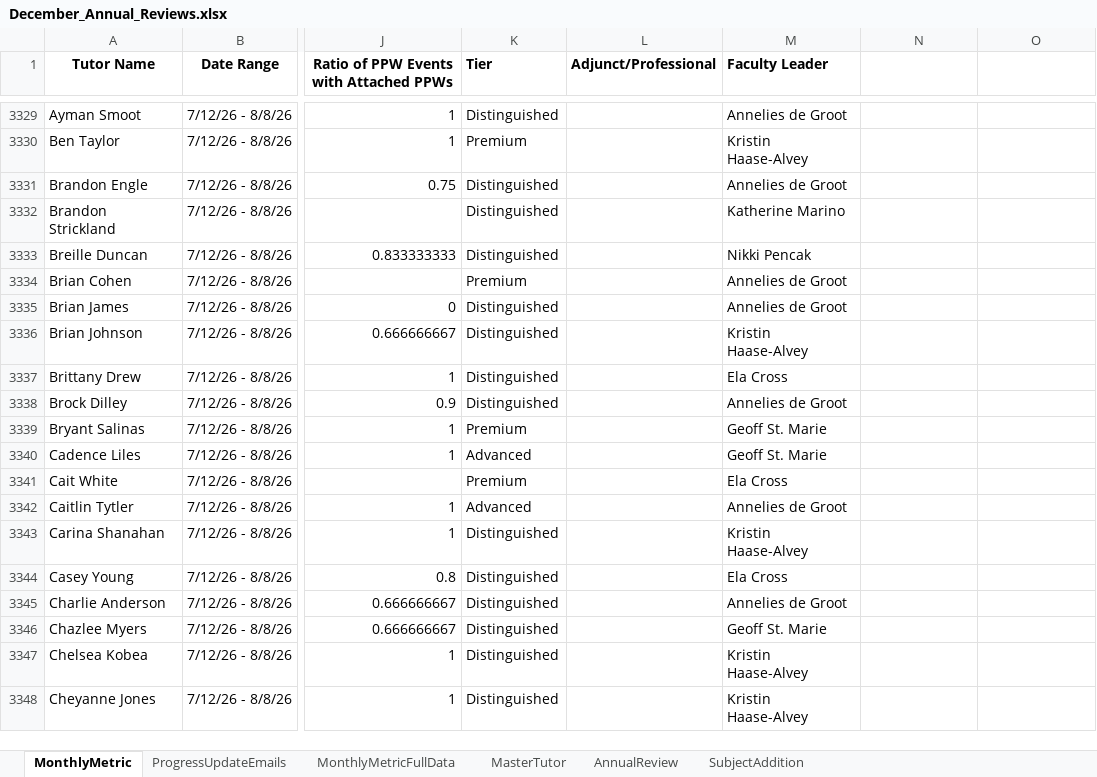
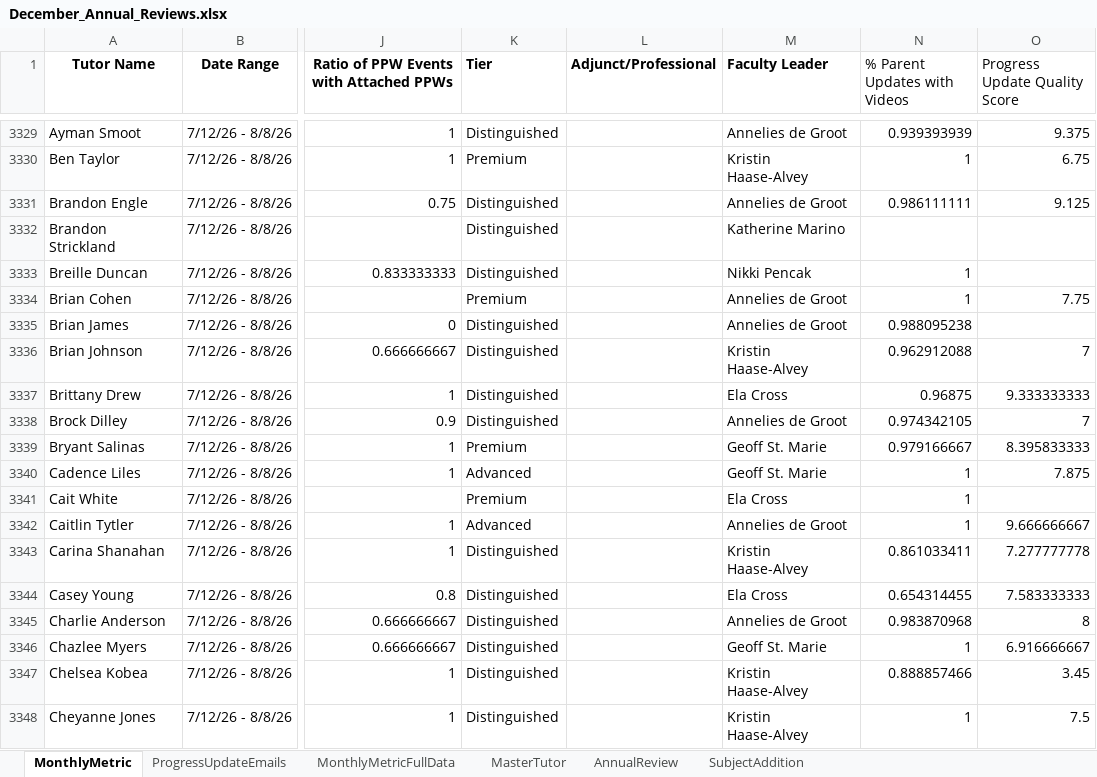
Before and after one commit to tharr950/FLDashboards, an Excel workbook: December_Annual_Reviews.xlsx, sheet MonthlyMetric, drawn as a sheet; only a part is shown, gaps mark what is left out; values as stored, in another font and other column widths than the file's, no borders; the diff covers the shown part only; the diff names each change by its address in the sheet, - before the commit and + after, or states it on an @@ line.

Commit message:
data: append MonthlyMetric rows (2026-08-23)

```diff
--- a/December_Annual_Reviews.xlsx (sheet MonthlyMetric)
+++ b/December_Annual_Reviews.xlsx (sheet MonthlyMetric)
-N1: (empty)
+N1: % Parent Updates with Videos
-O1: (empty)
+O1: Progress Update Quality Score
-N3329 (% Parent Updates with Videos): (empty)
+N3329 (% Parent Updates with Videos): 0.939393939
-O3329 (Progress Update Quality Score): (empty)
+O3329 (Progress Update Quality Score): 9.375
-N3330 (% Parent Updates with Videos): (empty)
+N3330 (% Parent Updates with Videos): 1
-O3330 (Progress Update Quality Score): (empty)
+O3330 (Progress Update Quality Score): 6.75
-N3331 (% Parent Updates with Videos): (empty)
+N3331 (% Parent Updates with Videos): 0.986111111
-O3331 (Progress Update Quality Score): (empty)
+O3331 (Progress Update Quality Score): 9.125
-N3333:N3334 (% Parent Updates with Videos): (empty)
+N3333:N3334 (% Parent Updates with Videos): 1
-O3334 (Progress Update Quality Score): (empty)
+O3334 (Progress Update Quality Score): 7.75
-N3335 (% Parent Updates with Videos): (empty)
+N3335 (% Parent Updates with Videos): 0.988095238
-N3336 (% Parent Updates with Videos): (empty)
+N3336 (% Parent Updates with Videos): 0.962912088
-O3336 (Progress Update Quality Score): (empty)
+O3336 (Progress Update Quality Score): 7
-N3337 (% Parent Updates with Videos): (empty)
+N3337 (% Parent Updates with Videos): 0.96875
-O3337 (Progress Update Quality Score): (empty)
+O3337 (Progress Update Quality Score): 9.333333333
-N3338 (% Parent Updates with Videos): (empty)
+N3338 (% Parent Updates with Videos): 0.974342105
-O3338 (Progress Update Quality Score): (empty)
+O3338 (Progress Update Quality Score): 7
-N3339 (% Parent Updates with Videos): (empty)
+N3339 (% Parent Updates with Videos): 0.979166667
-O3339 (Progress Update Quality Score): (empty)
+O3339 (Progress Update Quality Score): 8.395833333
-N3340:N3342 (% Parent Updates with Videos): (empty)
+N3340:N3342 (% Parent Updates with Videos): 1
-O3340 (Progress Update Quality Score): (empty)
+O3340 (Progress Update Quality Score): 7.875
-O3342 (Progress Update Quality Score): (empty)
+O3342 (Progress Update Quality Score): 9.666666667
-N3343 (% Parent Updates with Videos): (empty)
+N3343 (% Parent Updates with Videos): 0.861033411
-O3343 (Progress Update Quality Score): (empty)
+O3343 (Progress Update Quality Score): 7.277777778
-N3344 (% Parent Updates with Videos): (empty)
+N3344 (% Parent Updates with Videos): 0.654314455
-O3344 (Progress Update Quality Score): (empty)
+O3344 (Progress Update Quality Score): 7.583333333
-N3345 (% Parent Updates with Videos): (empty)
+N3345 (% Parent Updates with Videos): 0.983870968
-O3345 (Progress Update Quality Score): (empty)
+O3345 (Progress Update Quality Score): 8
-N3346 (% Parent Updates with Videos): (empty)
+N3346 (% Parent Updates with Videos): 1
-O3346 (Progress Update Quality Score): (empty)
+O3346 (Progress Update Quality Score): 6.916666667
-N3347 (% Parent Updates with Videos): (empty)
+N3347 (% Parent Updates with Videos): 0.888857466
-O3347 (Progress Update Quality Score): (empty)
+O3347 (Progress Update Quality Score): 3.45
-N3348 (% Parent Updates with Videos): (empty)
+N3348 (% Parent Updates with Videos): 1
-O3348 (Progress Update Quality Score): (empty)
+O3348 (Progress Update Quality Score): 7.5
```
Also changed, not shown: 331 edited cells elsewhere in this sheet.
